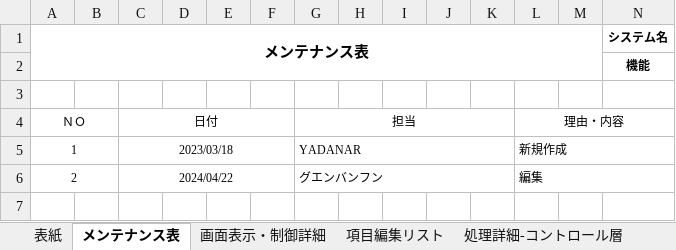
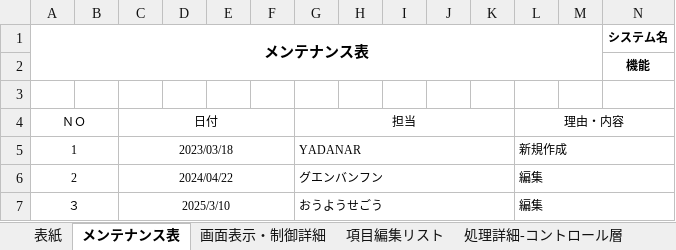
Before and after one commit to softtechSoft/ems, an Excel workbook: DOC/詳細設計書/詳細設計_EMS_社員情報変更.xlsx, sheet メンテナンス表, drawn as a sheet; only a part is shown; values as stored, in another font and other column widths than the file's, no borders; rows hold the shown columns only; the diff names each change by its address in the sheet, - before the commit and + after, or states it on an @@ line.

```diff
--- a/DOC/詳細設計書/詳細設計_EMS_社員情報変更.xlsx (sheet メンテナンス表)
+++ b/DOC/詳細設計書/詳細設計_EMS_社員情報変更.xlsx (sheet メンテナンス表)
+row 7: ３ |  | 2025/3/10 |  |  |  | おうようせごう |  |  |  |  | 編集
```
Also changed, not shown: sheet メッセージ一覧, sheet 項目編集リスト, charts or pictures, DOC/基本設計/基本設計_ems_社員情報更新.xlsx.
